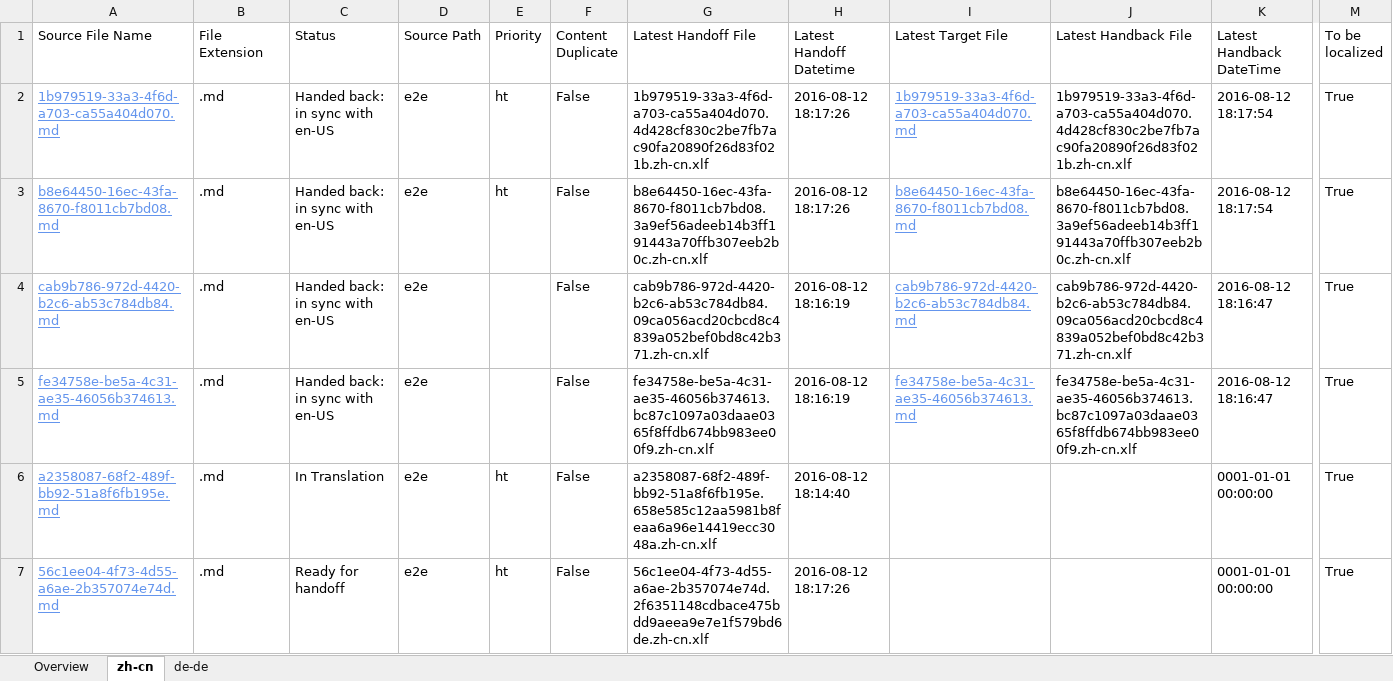
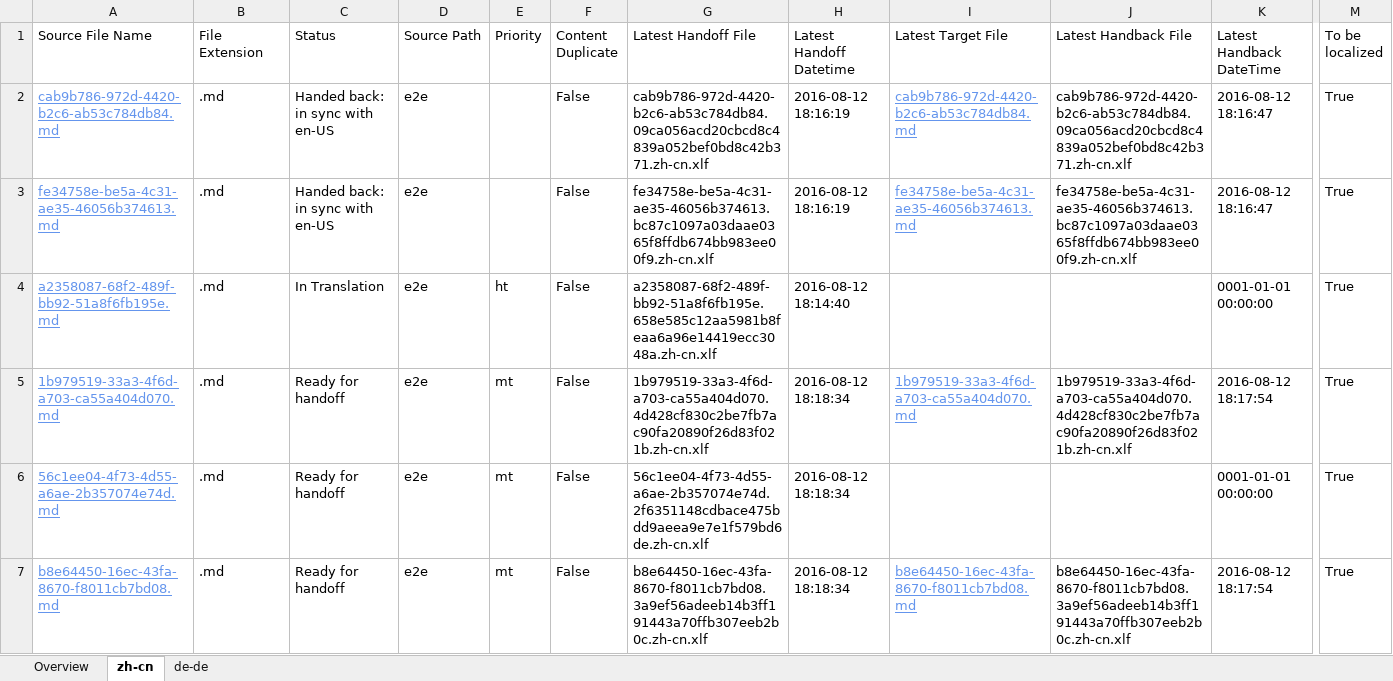
Before and after one commit to OpenLocalizationTestOrg/olhandback-e2e, an Excel workbook: ol-handback/OpenLocalizationTestOrg/oltest/ci/localization-status.xlsx, sheet zh-cn, drawn as a sheet; only a part is shown, gaps mark what is left out; values as stored, in another font and other column widths than the file's, no borders; table styles not drawn; removed rows and columns are numbered as before the commit, all else as after; rows hold the shown columns only; the diff names each change by its address in the sheet, - before the commit and + after, or states it on an @@ line.

Commit message:
Generate Report for Handoff

```diff
--- a/ol-handback/OpenLocalizationTestOrg/oltest/ci/localization-status.xlsx (sheet zh-cn)
+++ b/ol-handback/OpenLocalizationTestOrg/oltest/ci/localization-status.xlsx (sheet zh-cn)
-row 2: 1b979519-33a3-4f6d-a703-ca55a404d070.md | .md | Handed back: in sync with en-US | e2e | ht | False | 1b979519-33a3-4f6d-a703-ca55a404d070.4d428cf830c2be7fb7ac90fa20890f26d83f021b.zh-cn.xlf | 2016-08-12 18:17:26 | 1b979519-33a3-4f6d-a703-ca55a404d070.md | 1b979519-33a3-4f6d-a703-ca55a404d070.4d428cf830c2be7fb7ac90fa20890f26d83f021b.zh-cn.xlf | 2016-08-12 18:17:54 | True
-row 3: b8e64450-16ec-43fa-8670-f8011cb7bd08.md | .md | Handed back: in sync with en-US | e2e | ht | False | b8e64450-16ec-43fa-8670-f8011cb7bd08.3a9ef56adeeb14b3ff191443a70ffb307eeb2b0c.zh-cn.xlf | 2016-08-12 18:17:26 | b8e64450-16ec-43fa-8670-f8011cb7bd08.md | b8e64450-16ec-43fa-8670-f8011cb7bd08.3a9ef56adeeb14b3ff191443a70ffb307eeb2b0c.zh-cn.xlf | 2016-08-12 18:17:54 | True
+row 5: 1b979519-33a3-4f6d-a703-ca55a404d070.md | .md | Ready for handoff | e2e | mt | False | 1b979519-33a3-4f6d-a703-ca55a404d070.4d428cf830c2be7fb7ac90fa20890f26d83f021b.zh-cn.xlf | 2016-08-12 18:18:34 | 1b979519-33a3-4f6d-a703-ca55a404d070.md | 1b979519-33a3-4f6d-a703-ca55a404d070.4d428cf830c2be7fb7ac90fa20890f26d83f021b.zh-cn.xlf | 2016-08-12 18:17:54 | True
-E6 (Priority): ht
+E6 (Priority): mt
-H6 (Latest Handoff Datetime): 2016-08-12 18:17:26
+H6 (Latest Handoff Datetime): 2016-08-12 18:18:34
+row 7: b8e64450-16ec-43fa-8670-f8011cb7bd08.md | .md | Ready for handoff | e2e | mt | False | b8e64450-16ec-43fa-8670-f8011cb7bd08.3a9ef56adeeb14b3ff191443a70ffb307eeb2b0c.zh-cn.xlf | 2016-08-12 18:18:34 | b8e64450-16ec-43fa-8670-f8011cb7bd08.md | b8e64450-16ec-43fa-8670-f8011cb7bd08.3a9ef56adeeb14b3ff191443a70ffb307eeb2b0c.zh-cn.xlf | 2016-08-12 18:17:54 | True
```
Also changed, not shown: sheet de-de, sheet Overview.
